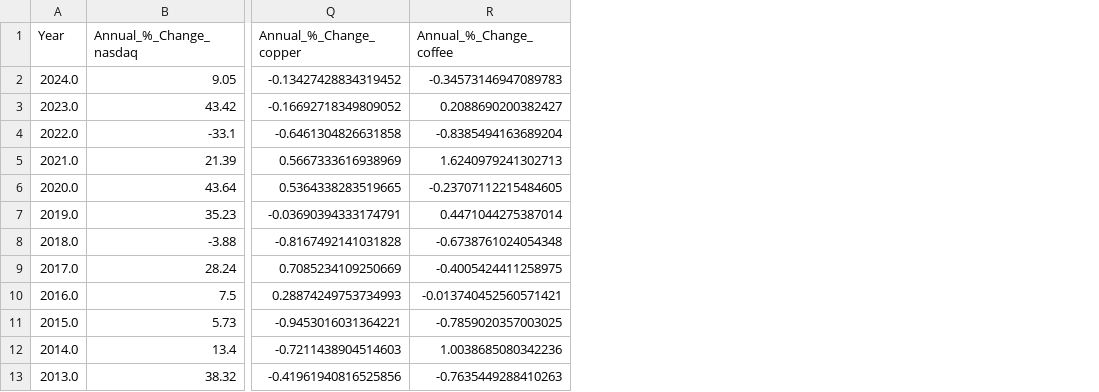
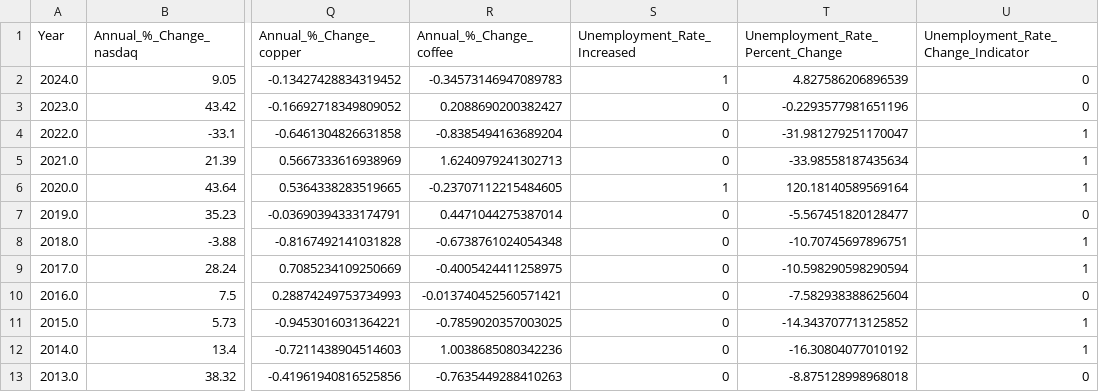
Before and after one commit to patwilliams04/DSCI411-project, a CSV file: Data_PreProcessing/final_economic_data.csv, drawn as a sheet; only a part is shown, gaps mark what is left out; the diff names each change by its address in the sheet, - before the commit and + after, or states it on an @@ line.

```diff
--- a/Data_PreProcessing/final_economic_data.csv
+++ b/Data_PreProcessing/final_economic_data.csv
+column S (Unemployment_Rate_Increased), rows 2-13: 1 | 0 | 0 | 0 | 1 | 0 | 0 | 0 | 0 | 0 | 0 | 0
+column T (Unemployment_Rate_Percent_Change), rows 2-13: 4.827586206896539 | -0.2293577981651196 | -31.981279251170047 | -33.98558187435634 | 120.18140589569164 | -5.567451820128477 | -10.70745697896751 | -10.598290598290594 | -7.582938388625604 | -14.343707713125852 | -16.30804077010192 | -8.875128998968018
+column U, rows 1-13: Unemployment_Rate_Change_Indicator | 0 | 0 | 1 | 1 | 1 | 0 | 1 | 1 | 0 | 1 | 1 | 0
```
Also changed, not shown: 3 other files.
